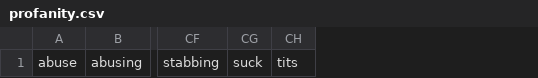
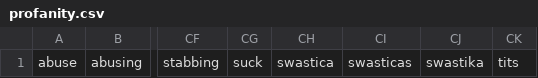
Before and after one commit to vandie/isProfanity, a CSV file: data/profanity.csv, drawn as a sheet; only a part is shown, gaps mark what is left out; the diff names each change by its address in the sheet, - before the commit and + after, or states it on an @@ line.

```diff
--- a/data/profanity.csv
+++ b/data/profanity.csv
+column CH, row 1: swastica
+column CI, row 1: swasticas
+column CJ, row 1: swastika
```
Also changed, not shown: 2 other files.
